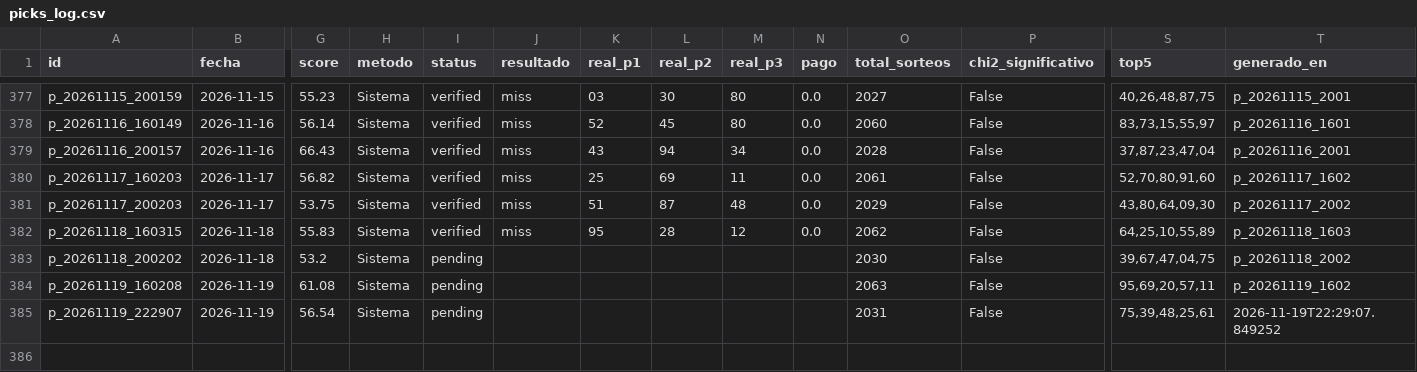
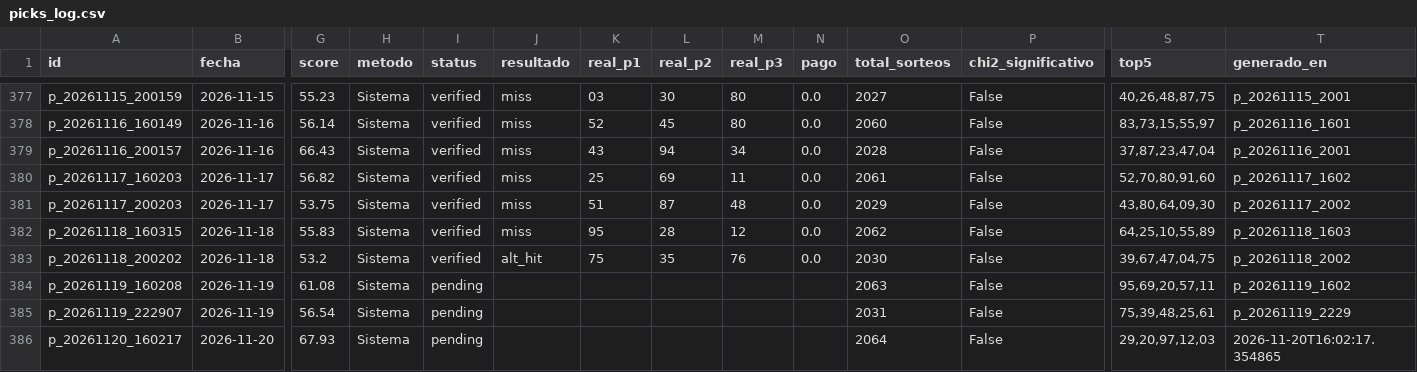
Before and after one commit to carbosota1/CLAUDE-L-NACIONAL, a CSV file: data/picks_log.csv, drawn as a sheet; only a part is shown, gaps mark what is left out; rows hold the shown columns only; the diff names each change by its address in the sheet, - before the commit and + after, or states it on an @@ line.

```diff
--- a/data/picks_log.csv
+++ b/data/picks_log.csv
-I383 (status): pending
+I383 (status): verified
-J383 (resultado): (empty)
+J383 (resultado): alt_hit
-K383 (real_p1): (empty)
+K383 (real_p1): 75
-L383 (real_p2): (empty)
+L383 (real_p2): 35
-M383 (real_p3): (empty)
+M383 (real_p3): 76
-N383 (pago): (empty)
+N383 (pago): 0.0
-T385 (generado_en): 2026-11-19T22:29:07.849252
+T385 (generado_en): p_20261119_2229
+row 386: p_20261120_160217 | 2026-11-20 | 67.93 | Sistema | pending |  |  |  |  |  | 2064 | False | 29,20,97,12,03 | 2026-11-20T16:02:17.354865
```
Also changed, not shown: data/performance.csv, 2 other files.
